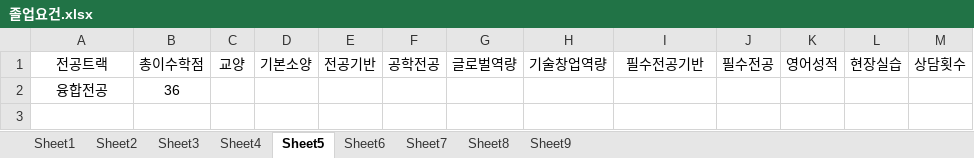
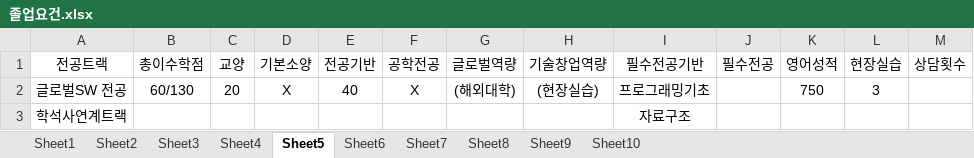
Before and after one commit to o-star/software_design, an Excel workbook: 졸업요건.xlsx, sheet Sheet5, drawn as a sheet; values as stored, in another font and other column widths than the file's, no borders; removed rows and columns are numbered as before the commit, all else as after; the diff names each change by its address in the sheet, - before the commit and + after, or states it on an @@ line.

```diff
--- a/졸업요건.xlsx (sheet Sheet5)
+++ b/졸업요건.xlsx (sheet Sheet5)
+sheet tab: Sheet10
-row 2: 융합전공 | 36
+row 2: 글로벌SW 전공 | 60/130 | 20 | X | 40 | X | (해외대학) | (현장실습) | 프로그래밍기초 |  | 750 | 3
+row 3: 학석사연계트랙 |  |  |  |  |  |  |  | 자료구조
```
Also changed, not shown: sheet Sheet2, sheet Sheet1, sheet Sheet3, sheet Sheet4, sheet Sheet8, sheet Sheet7, 2 more sheets, 학생경력정보.xlsx, 40 other files.
